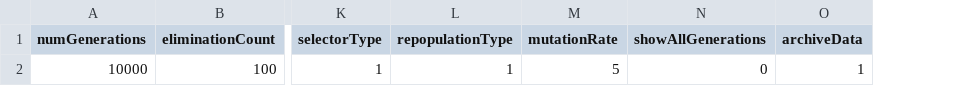
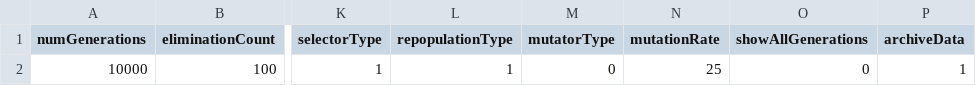
Before and after one commit to APGG-Lab/APGG, a CSV file: APGG/configs.csv, drawn as a sheet; only a part is shown, gaps mark what is left out; addresses are those after the commit; the diff names each change by its address in the sheet, - before the commit and + after, or states it on an @@ line.

Commit message:
Adds mutator base class, adds 2 example mutators

```diff
--- a/APGG/configs.csv
+++ b/APGG/configs.csv
+column M (mutatorType), row 2: 0
-N2 (mutationRate): 5
+N2 (mutationRate): 25
```
Also changed, not shown: 13 other files.
